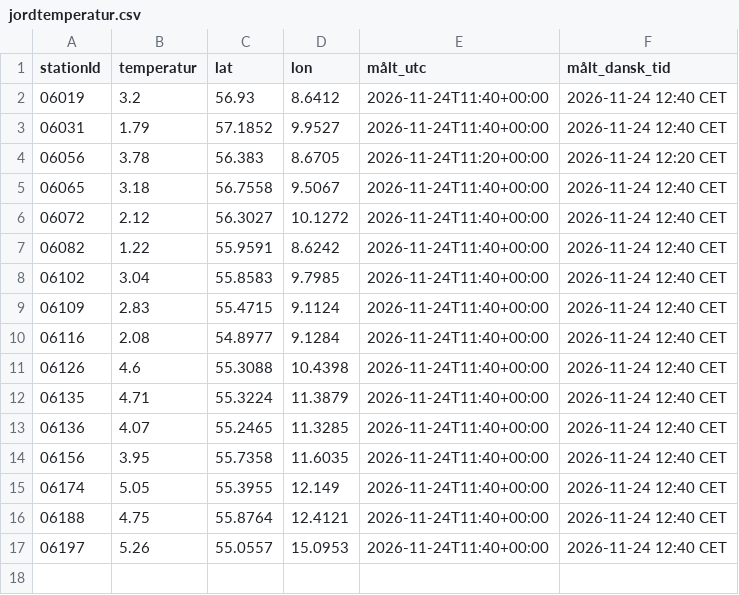
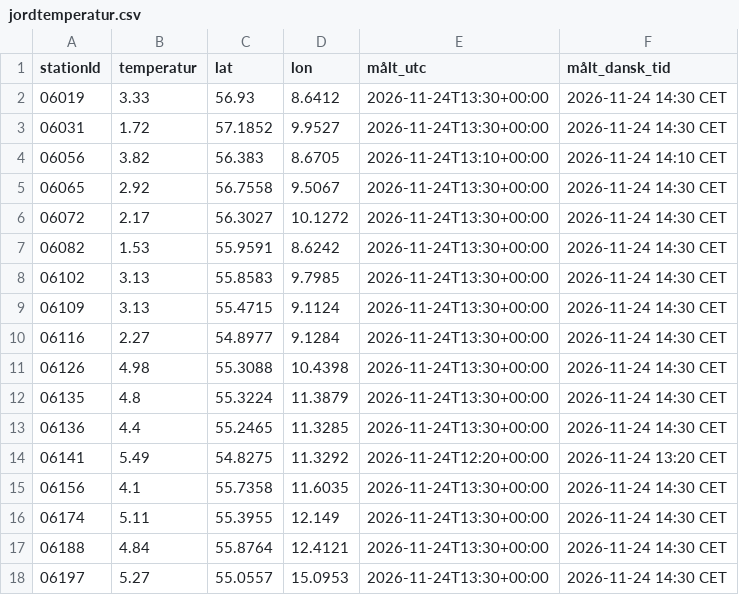
Before and after one commit to dmi-jordtemperatur/dmi-jordtemperatur, a CSV file: jordtemperatur.csv, drawn as a sheet.

```diff
--- a/jordtemperatur.csv
+++ b/jordtemperatur.csv
@@ -1,17 +1,18 @@
 stationId,temperatur,lat,lon,målt_utc,målt_dansk_tid
-06019,3.2,56.93,8.6412,2026-11-24T11:40+00:00,2026-11-24 12:40 CET
-06031,1.79,57.1852,9.9527,2026-11-24T11:40+00:00,2026-11-24 12:40 CET
-06056,3.78,56.383,8.6705,2026-11-24T11:20+00:00,2026-11-24 12:20 CET
-06065,3.18,56.7558,9.5067,2026-11-24T11:40+00:00,2026-11-24 12:40 CET
-06072,2.12,56.3027,10.1272,2026-11-24T11:40+00:00,2026-11-24 12:40 CET
-06082,1.22,55.9591,8.6242,2026-11-24T11:40+00:00,2026-11-24 12:40 CET
-06102,3.04,55.8583,9.7985,2026-11-24T11:40+00:00,2026-11-24 12:40 CET
-06109,2.83,55.4715,9.1124,2026-11-24T11:40+00:00,2026-11-24 12:40 CET
-06116,2.08,54.8977,9.1284,2026-11-24T11:40+00:00,2026-11-24 12:40 CET
-06126,4.6,55.3088,10.4398,2026-11-24T11:40+00:00,2026-11-24 12:40 CET
-06135,4.71,55.3224,11.3879,2026-11-24T11:40+00:00,2026-11-24 12:40 CET
-06136,4.07,55.2465,11.3285,2026-11-24T11:40+00:00,2026-11-24 12:40 CET
-06156,3.95,55.7358,11.6035,2026-11-24T11:40+00:00,2026-11-24 12:40 CET
-06174,5.05,55.3955,12.149,2026-11-24T11:40+00:00,2026-11-24 12:40 CET
-06188,4.75,55.8764,12.4121,2026-11-24T11:40+00:00,2026-11-24 12:40 CET
-06197,5.26,55.0557,15.0953,2026-11-24T11:40+00:00,2026-11-24 12:40 CET
+06019,3.33,56.93,8.6412,2026-11-24T13:30+00:00,2026-11-24 14:30 CET
+06031,1.72,57.1852,9.9527,2026-11-24T13:30+00:00,2026-11-24 14:30 CET
+06056,3.82,56.383,8.6705,2026-11-24T13:10+00:00,2026-11-24 14:10 CET
+06065,2.92,56.7558,9.5067,2026-11-24T13:30+00:00,2026-11-24 14:30 CET
+06072,2.17,56.3027,10.1272,2026-11-24T13:30+00:00,2026-11-24 14:30 CET
+06082,1.53,55.9591,8.6242,2026-11-24T13:30+00:00,2026-11-24 14:30 CET
+06102,3.13,55.8583,9.7985,2026-11-24T13:30+00:00,2026-11-24 14:30 CET
+06109,3.13,55.4715,9.1124,2026-11-24T13:30+00:00,2026-11-24 14:30 CET
+06116,2.27,54.8977,9.1284,2026-11-24T13:30+00:00,2026-11-24 14:30 CET
+06126,4.98,55.3088,10.4398,2026-11-24T13:30+00:00,2026-11-24 14:30 CET
+06135,4.8,55.3224,11.3879,2026-11-24T13:30+00:00,2026-11-24 14:30 CET
+06136,4.4,55.2465,11.3285,2026-11-24T13:30+00:00,2026-11-24 14:30 CET
+06141,5.49,54.8275,11.3292,2026-11-24T12:20+00:00,2026-11-24 13:20 CET
+06156,4.1,55.7358,11.6035,2026-11-24T13:30+00:00,2026-11-24 14:30 CET
+06174,5.11,55.3955,12.149,2026-11-24T13:30+00:00,2026-11-24 14:30 CET
+06188,4.84,55.8764,12.4121,2026-11-24T13:30+00:00,2026-11-24 14:30 CET
+06197,5.27,55.0557,15.0953,2026-11-24T13:30+00:00,2026-11-24 14:30 CET
```
